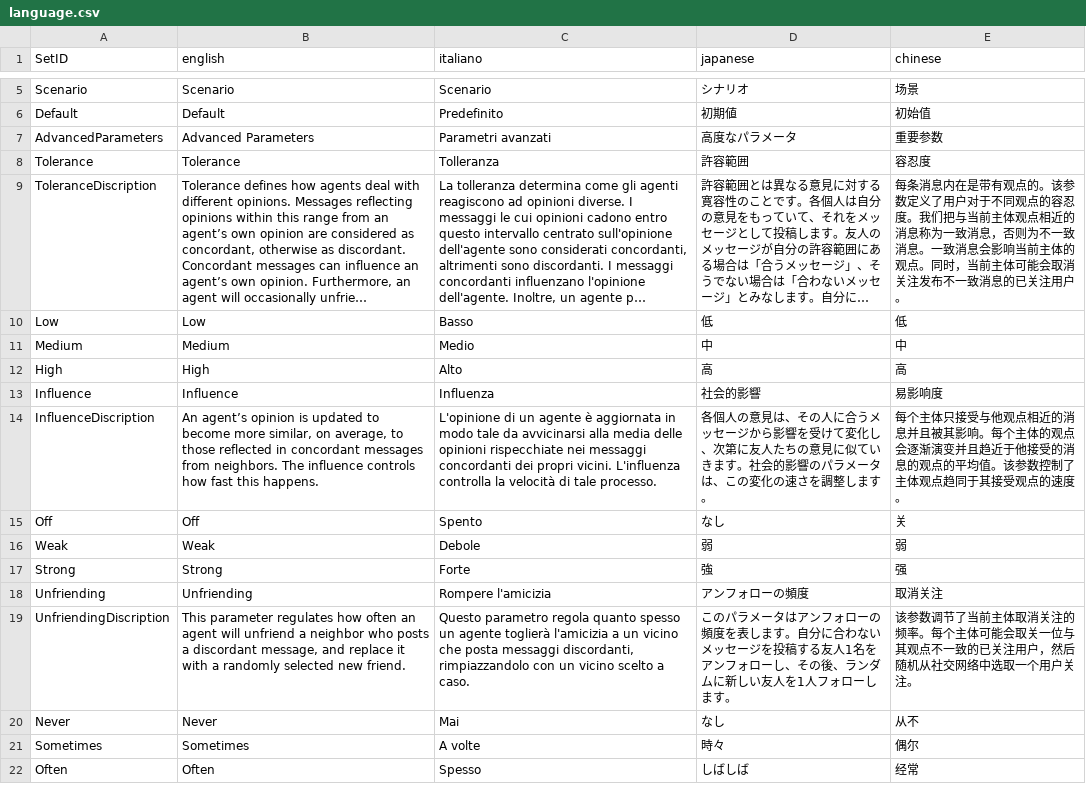
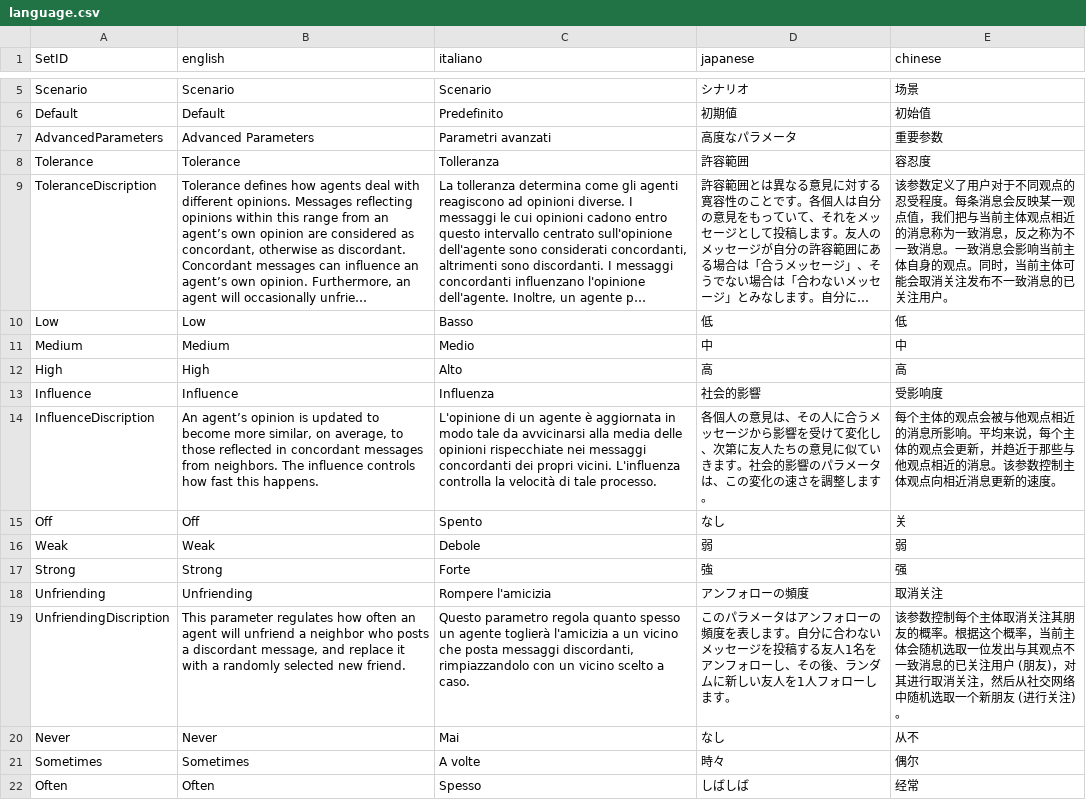
Before and after one commit to haoopeng/echo, a CSV file: language/language.csv, drawn as a sheet; only a part is shown, gaps mark what is left out; long unchanged cells end in …; the diff covers the shown part only; the diff names each change by its address in the sheet, - before the commit and + after, or states it on an @@ line.

Commit message:
update Chinese translation

```diff
--- a/language/language.csv
+++ b/language/language.csv
-E9 (chinese): 每条消息内在是带有观点的。该参数定义了用户对于不同观点的容忍度。我们把与当前主体观点相近的消息称为一致消息，否则为不一致消息。一致消息会影响当前主体的观点。…
+E9 (chinese): 该参数定义了用户对于不同观点的忍受程度。每条消息会反映某一观点值，我们把与当前主体观点相近的消息称为一致消息，反之称为不一致消息。一致消息会影响当前主体自身的观点。…
-E13 (chinese): 易影响度
+E13 (chinese): 受影响度
-E14 (chinese): 每个主体只接受与他观点相近的消息并且被其影响。每个主体的观点会逐渐演变并且趋近于他接受的消息的观点的平均值。该参数控制了主体观点趋同于其接受观点的速度。
+E14 (chinese): 每个主体的观点会被与他观点相近的消息所影响。平均来说，每个主体的观点会更新，并趋近于那些与他观点相近的消息。该参数控制主体观点向相近消息更新的速度。
-E19 (chinese): 该参数调节了当前主体取消关注的频率。每个主体可能会取关一位与其观点不一致的已关注用户，然后随机从社交网络中选取一个用户关注。
+E19 (chinese): 该参数控制每个主体取消关注其朋友的概率。根据这个概率，当前主体会随机选取一位发出与其观点不一致消息的已关注用户 (朋友)，对其进行取消关注，然后从社交网络中随机选取一个新朋友 (进行关注)。
```
Also changed, not shown: 22 edited cells elsewhere in this file.
